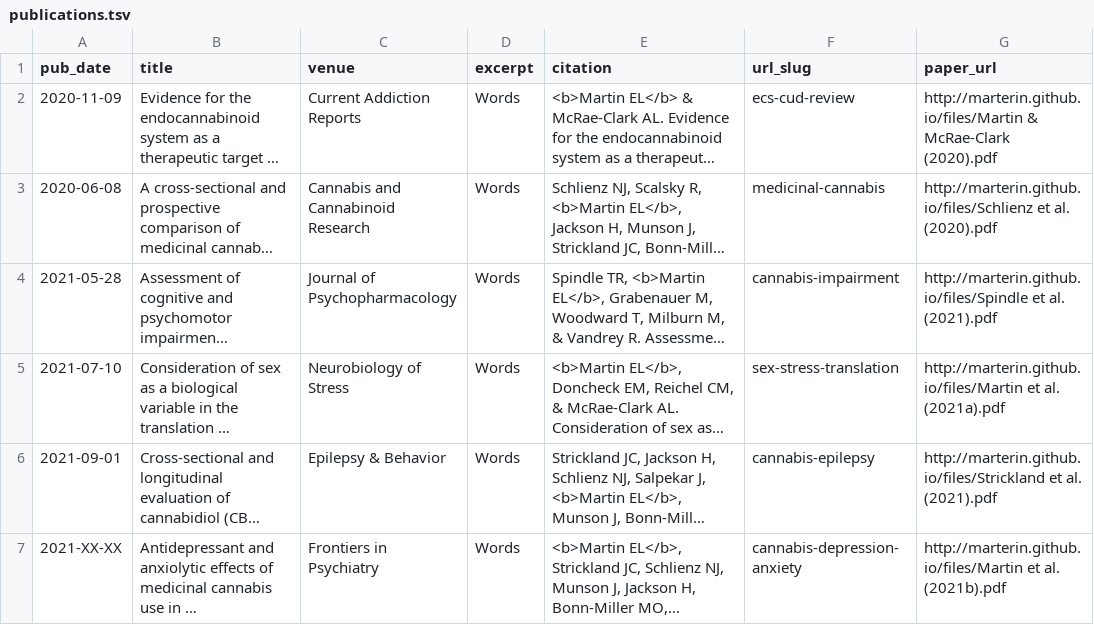
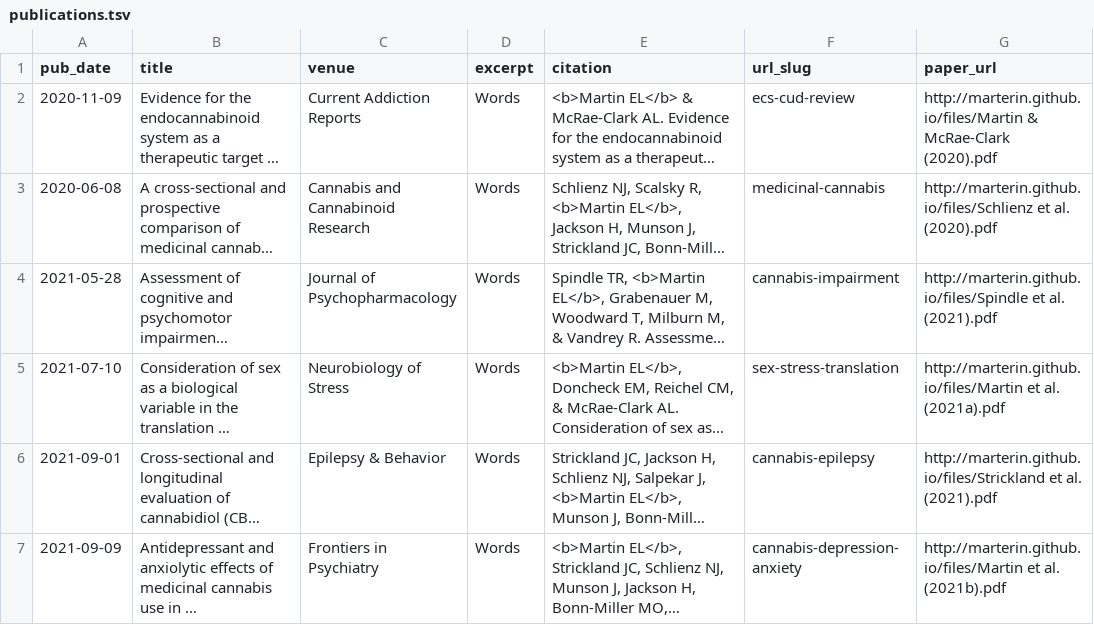
Before and after one commit to marterin/marterin.github.io, a TSV file: markdown_generator/publications.tsv, drawn as a sheet; long unchanged cells end in …; the diff names each change by its address in the sheet, - before the commit and + after, or states it on an @@ line.

Commit message:
Update publications.tsv

```diff
--- a/markdown_generator/publications.tsv
+++ b/markdown_generator/publications.tsv
-A7 (pub_date): 2021-XX-XX
+A7 (pub_date): 2021-09-09
```
